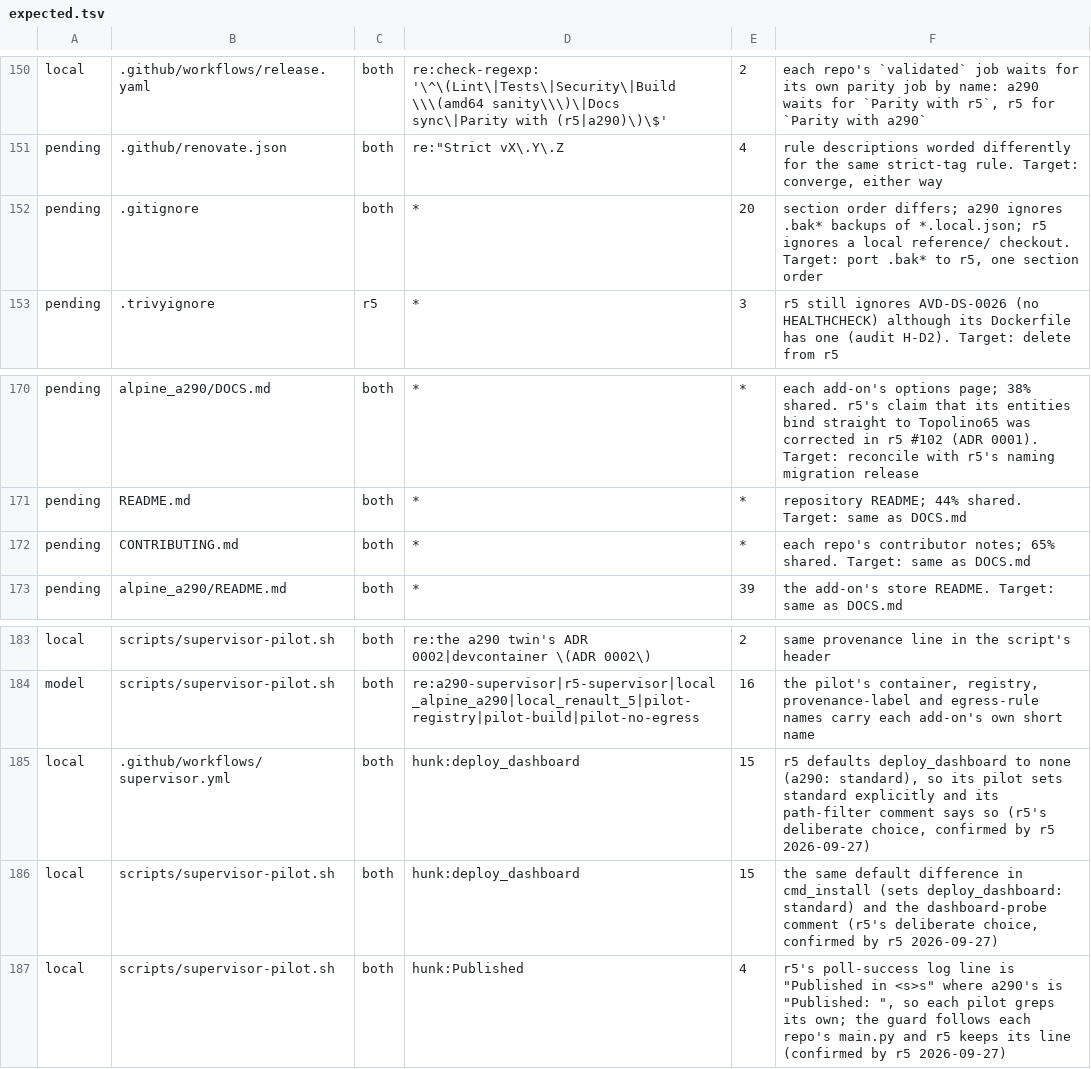
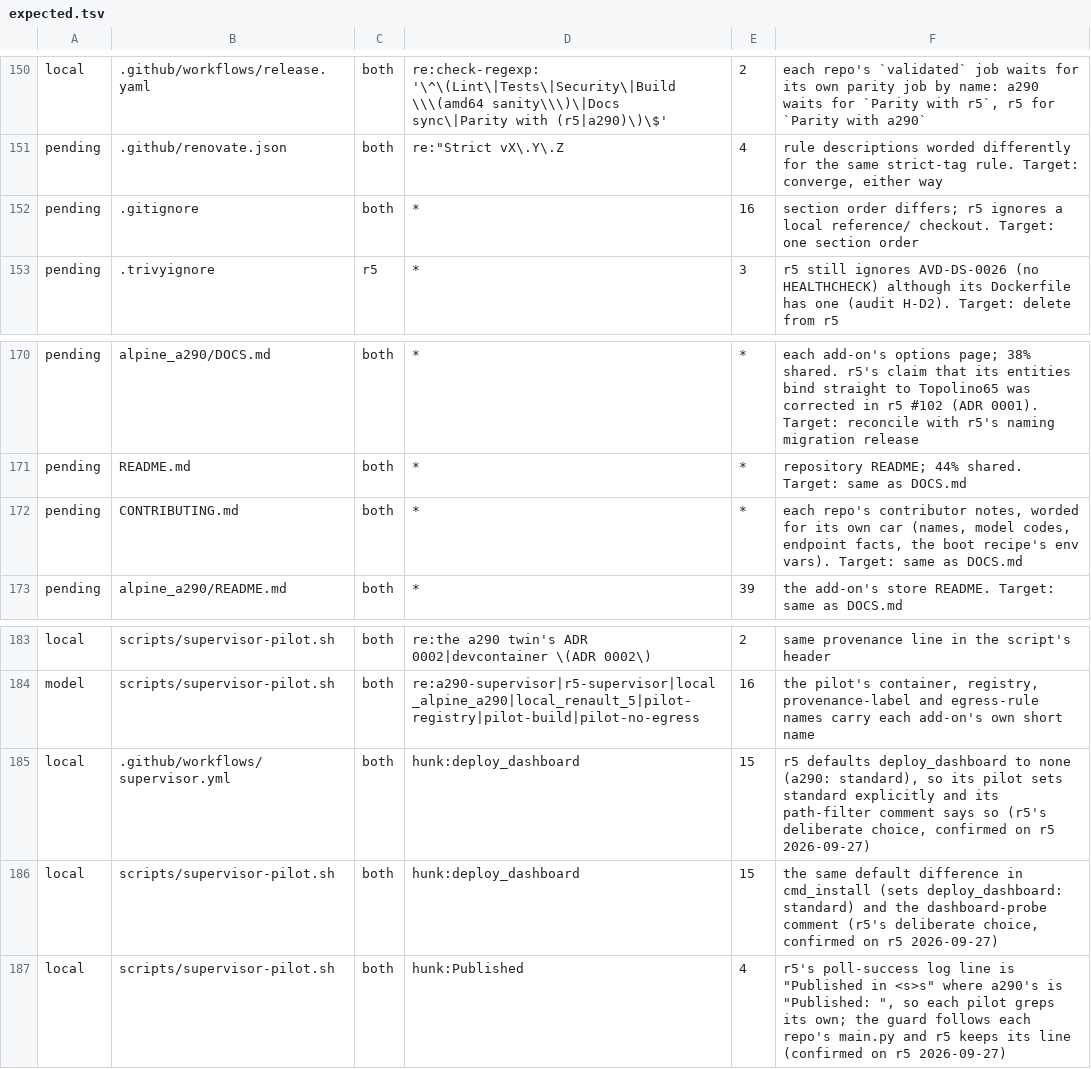
Before and after one commit to MatthewHobbs/r5-ha-addon, a TSV file: scripts/parity/expected.tsv, drawn as a sheet; only a part is shown, gaps mark what is left out.

Commit message:
docs: move the contributor notes to CONTRIBUTING.md; widen pii_check (#162)
* docs: move the contributor notes to CONTRIBUTING.md; widen pii_check

The contributor notes become CONTRIBUTING.md, in neutral words, and the old notes file is no
longer tracked. pii_check.py, docs_sync_check.py and ha_minimum_check.py take a290's shared copies.
Pointers, ADR wording and .gitignore follow, DOCS and CUSTOMISING stop implying that
redeploy_dashboard resets itself, and the parity rows move with the file. Port of a290 #238/#239.

* docs: scrub the remaining tool references; correct CONTRIBUTING details

check_overflow.py comments name the review rounds instead of a tool, as in a290. CONTRIBUTING
says what just ci covers, how the UI gate decides to render, the stable-leg warning, and that the
root log filter masks only the configured secrets. Parity reasons drop "r5".

```diff
--- a/scripts/parity/expected.tsv
+++ b/scripts/parity/expected.tsv
@@ -151,3 +151,3 @@ local	.github/workflows/release.yaml	both	re:check-regexp: '\^\(Lint\|Tests\|Sec
 pending	.github/renovate.json	both	re:"Strict vX\.Y\.Z	4	rule descriptions worded differently for the same strict-tag rule. Target: converge, either way
-pending	.gitignore	both	*	20	section order differs; a290 ignores .bak* backups of *.local.json; r5 ignores a local reference/ checkout. Target: port .bak* to r5, one section order
+pending	.gitignore	both	*	16	section order differs; r5 ignores a local reference/ checkout. Target: one section order
 pending	.trivyignore	r5	*	3	r5 still ignores AVD-DS-0026 (no HEALTHCHECK) although its Dockerfile has one (audit H-D2). Target: delete from r5
@@ -171,3 +171,3 @@ pending	alpine_a290/DOCS.md	both	*	*	each add-on's options page; 38% shared. r5'
 pending	README.md	both	*	*	repository README; 44% shared. Target: same as DOCS.md
-pending	CONTRIBUTING.md	both	*	*	each repo's contributor notes; 65% shared. Target: same as DOCS.md
+pending	CONTRIBUTING.md	both	*	*	each repo's contributor notes, worded for its own car (names, model codes, endpoint facts, the boot recipe's env vars). Target: same as DOCS.md
 pending	alpine_a290/README.md	both	*	39	the add-on's store README. Target: same as DOCS.md
@@ -184,4 +184,4 @@ local	scripts/supervisor-pilot.sh	both	re:the a290 twin's ADR 0002|devcontainer
 model	scripts/supervisor-pilot.sh	both	re:a290-supervisor|r5-supervisor|local_alpine_a290|local_renault_5|pilot-registry|pilot-build|pilot-no-egress	16	the pilot's container, registry, provenance-label and egress-rule names carry each add-on's own short name
-local	.github/workflows/supervisor.yml	both	hunk:deploy_dashboard	15	r5 defaults deploy_dashboard to none (a290: standard), so its pilot sets standard explicitly and its path-filter comment says so (r5's deliberate choice, confirmed by r5 2026-09-27)
-local	scripts/supervisor-pilot.sh	both	hunk:deploy_dashboard	15	the same default difference in cmd_install (sets deploy_dashboard: standard) and the dashboard-probe comment (r5's deliberate choice, confirmed by r5 2026-09-27)
-local	scripts/supervisor-pilot.sh	both	hunk:Published	4	r5's poll-success log line is "Published in <s>s" where a290's is "Published: ", so each pilot greps its own; the guard follows each repo's main.py and r5 keeps its line (confirmed by r5 2026-09-27)
+local	.github/workflows/supervisor.yml	both	hunk:deploy_dashboard	15	r5 defaults deploy_dashboard to none (a290: standard), so its pilot sets standard explicitly and its path-filter comment says so (r5's deliberate choice, confirmed on r5 2026-09-27)
+local	scripts/supervisor-pilot.sh	both	hunk:deploy_dashboard	15	the same default difference in cmd_install (sets deploy_dashboard: standard) and the dashboard-probe comment (r5's deliberate choice, confirmed on r5 2026-09-27)
+local	scripts/supervisor-pilot.sh	both	hunk:Published	4	r5's poll-success log line is "Published in <s>s" where a290's is "Published: ", so each pilot greps its own; the guard follows each repo's main.py and r5 keeps its line (confirmed on r5 2026-09-27)
```
Also changed, not shown: 9 other files.
